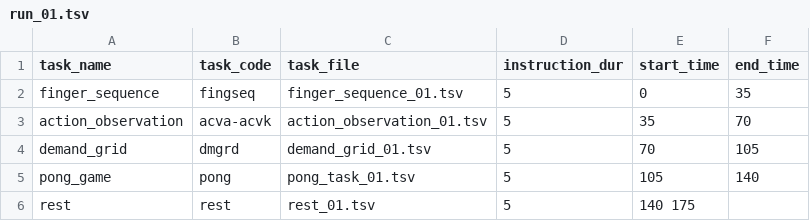
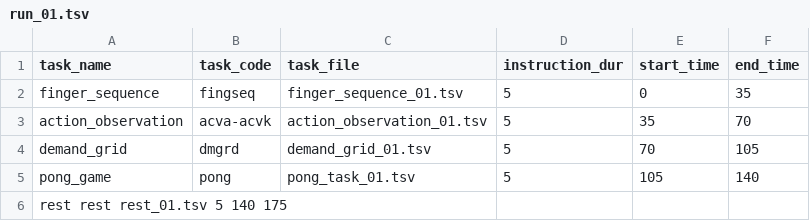
Before and after one commit to meganmarkiewicz/MultiTaskBattery_7TProject, a TSV file: experiments/7TP/run_files/run_01.tsv, drawn as a sheet.

Commit message:
Update run_01.tsv

```diff
--- a/experiments/7TP/run_files/run_01.tsv
+++ b/experiments/7TP/run_files/run_01.tsv
@@ -5,2 +5,2 @@ demand_grid	dmgrd	demand_grid_01.tsv	5	70	105
 pong_game	pong	pong_task_01.tsv	5	105	140
-rest	rest	rest_01.tsv	5	140 175
+rest  rest  rest_01.tsv  5  140  175
```
